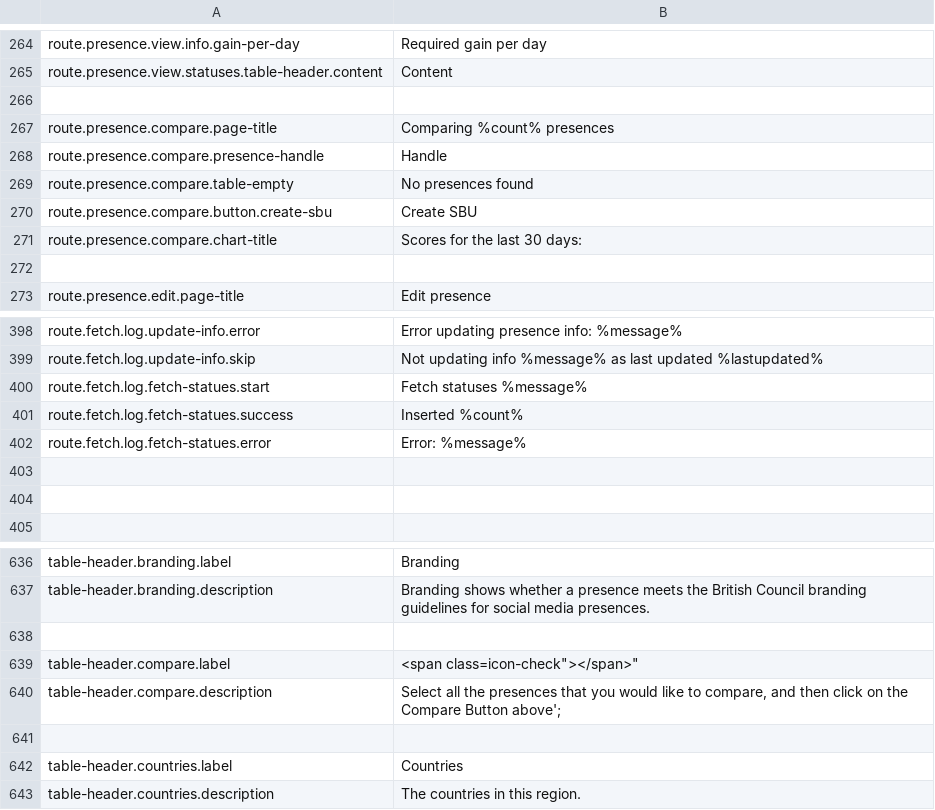
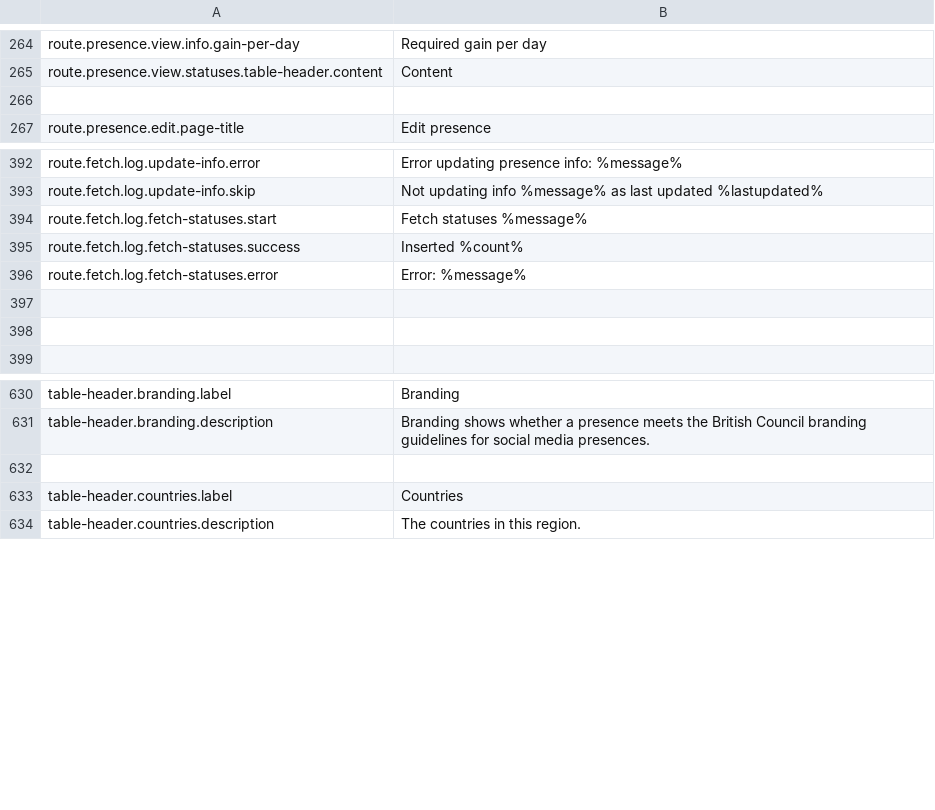
Before and after one commit to outlandishideas/social-monitor, a CSV file: languages/lang.en.csv, drawn as a sheet; only a part is shown, gaps mark what is left out.

Commit message:
Removing unused compare page; Factorising common CampaignController functionality; Invalidating table caches after all edit, delete and manage actions; Fixing fetch controller translation keys; Factorising scss

```diff
--- a/languages/lang.en.csv
+++ b/languages/lang.en.csv
@@ -266,8 +266,2 @@
 
-"route.presence.compare.page-title";"Comparing %count% presences"
-"route.presence.compare.presence-handle";"Handle"
-"route.presence.compare.table-empty";"No presences found"
-"route.presence.compare.button.create-sbu";"Create SBU"
-"route.presence.compare.chart-title";"Scores for the last 30 days:"
-
 "route.presence.edit.page-title";"Edit presence"
@@ -399,5 +393,5 @@
 "route.fetch.log.update-info.skip";"Not updating info %message% as last updated %lastupdated%"
-"route.fetch.log.fetch-statues.start";"Fetch statuses %message%"
-"route.fetch.log.fetch-statues.success";"Inserted %count%"
-"route.fetch.log.fetch-statues.error";"Error: %message%"
+"route.fetch.log.fetch-statuses.start";"Fetch statuses %message%"
+"route.fetch.log.fetch-statuses.success";"Inserted %count%"
+"route.fetch.log.fetch-statuses.error";"Error: %message%"
 
@@ -637,5 +631,2 @@
 "table-header.branding.description";"Branding shows whether a presence meets the British Council branding guidelines for social media presences."
-
-"table-header.compare.label";"<span class="icon-check"></span>"
-"table-header.compare.description";"Select all the presences that you would like to compare, and then click on the Compare Button above';"
 
```
Also changed, not shown: 10 other files.
